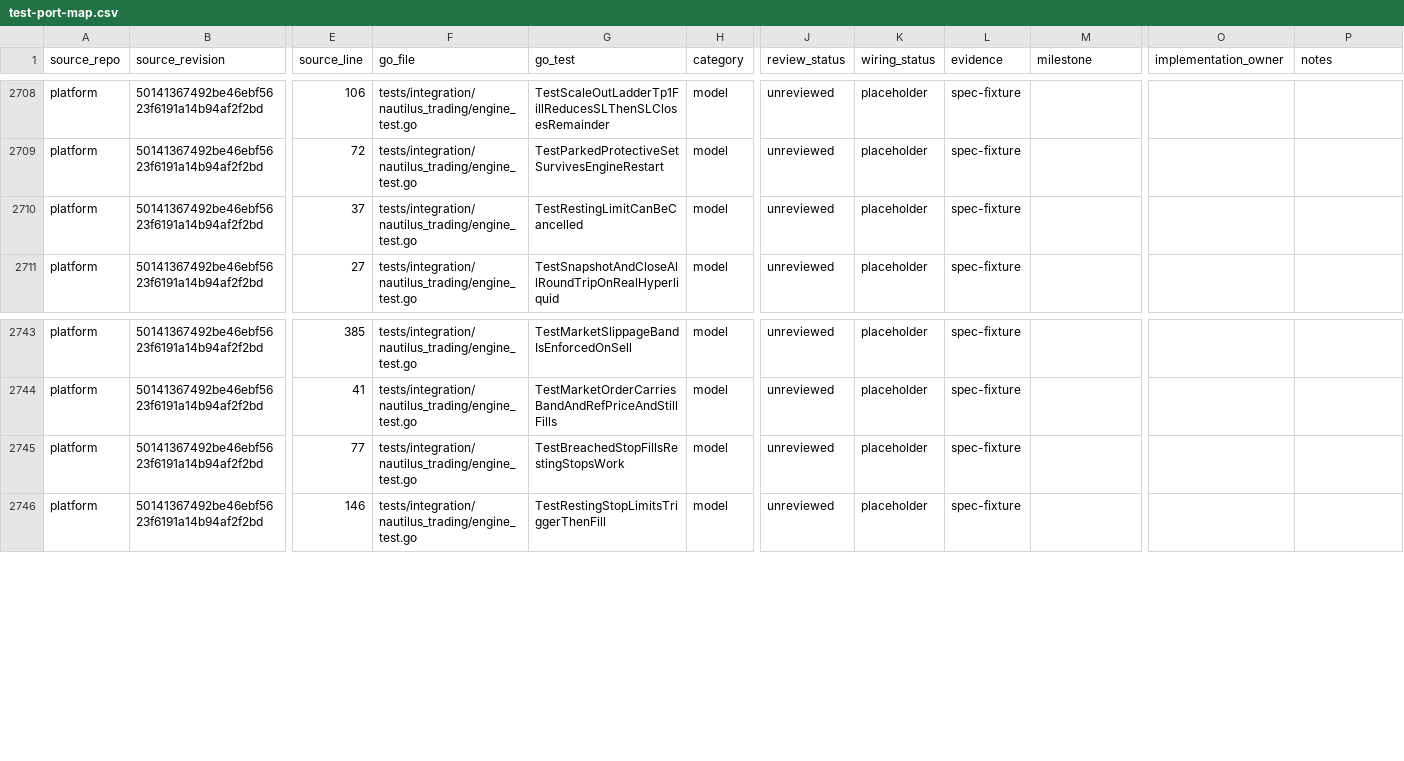
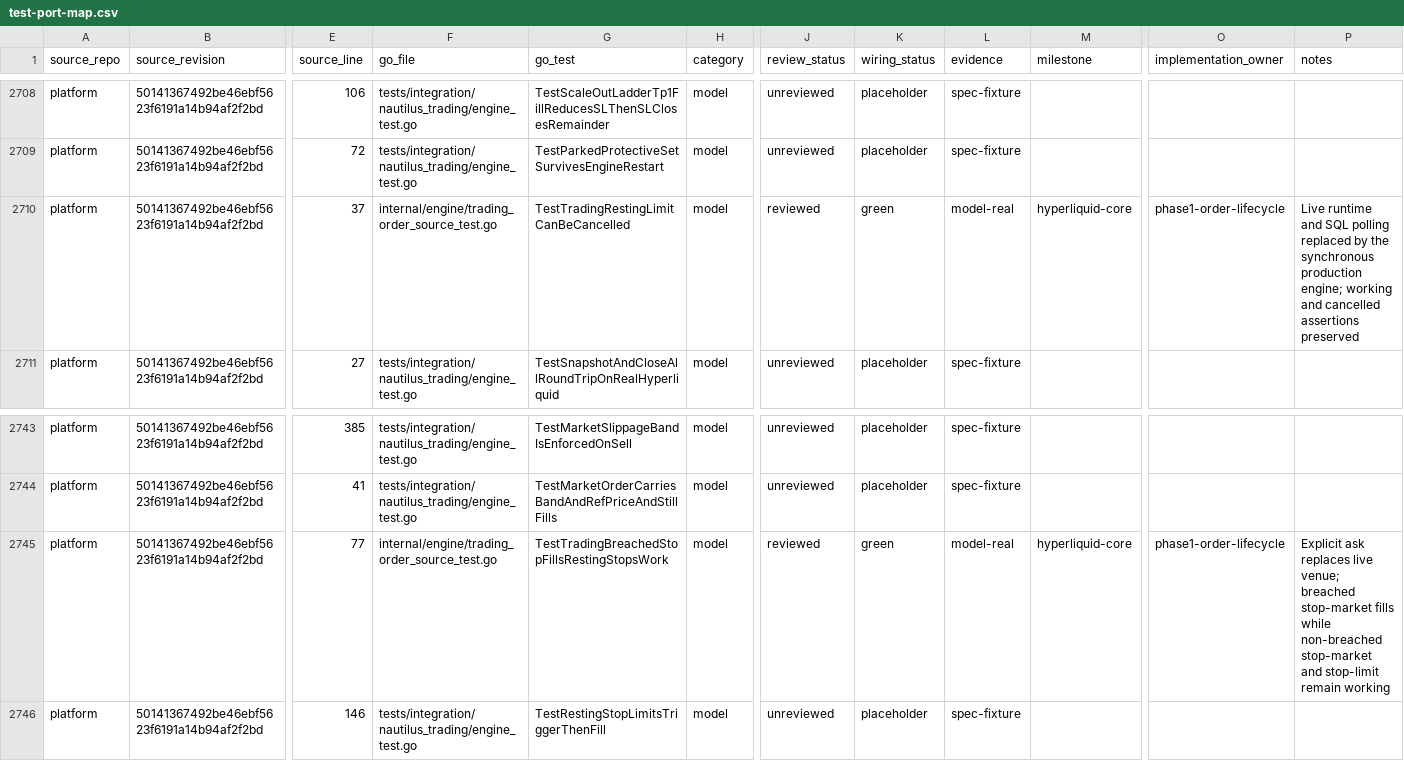
Before and after one commit to pbrazdil/platformgo, a CSV file: ports/test-port-map.csv, drawn as a sheet; only a part is shown, gaps mark what is left out; the diff covers the shown part only; the diff names each change by its address in the sheet, - before the commit and + after, or states it on an @@ line.

Commit message:
docs: promote order lifecycle evidence

```diff
--- a/ports/test-port-map.csv
+++ b/ports/test-port-map.csv
-F2710 (go_file): tests/integration/nautilus_trading/engine_test.go
+F2710 (go_file): internal/engine/trading_order_source_test.go
-G2710 (go_test): TestRestingLimitCanBeCancelled
+G2710 (go_test): TestTradingRestingLimitCanBeCancelled
-J2710 (review_status): unreviewed
+J2710 (review_status): reviewed
-K2710 (wiring_status): placeholder
+K2710 (wiring_status): green
-L2710 (evidence): spec-fixture
+L2710 (evidence): model-real
-M2710 (milestone): (empty)
+M2710 (milestone): hyperliquid-core
-O2710 (implementation_owner): (empty)
+O2710 (implementation_owner): phase1-order-lifecycle
-P2710 (notes): (empty)
+P2710 (notes): Live runtime and SQL polling replaced by the synchronous production engine; working and cancelled assertions preserved
-F2745 (go_file): tests/integration/nautilus_trading/engine_test.go
+F2745 (go_file): internal/engine/trading_order_source_test.go
-G2745 (go_test): TestBreachedStopFillsRestingStopsWork
+G2745 (go_test): TestTradingBreachedStopFillsRestingStopsWork
-J2745 (review_status): unreviewed
+J2745 (review_status): reviewed
-K2745 (wiring_status): placeholder
+K2745 (wiring_status): green
-L2745 (evidence): spec-fixture
+L2745 (evidence): model-real
-M2745 (milestone): (empty)
+M2745 (milestone): hyperliquid-core
-O2745 (implementation_owner): (empty)
+O2745 (implementation_owner): phase1-order-lifecycle
-P2745 (notes): (empty)
+P2745 (notes): Explicit ask replaces live venue; breached stop-market fills while non-breached stop-market and stop-limit remain working
```
Also changed, not shown: 32 edited cells elsewhere in this file, 1 other file.
